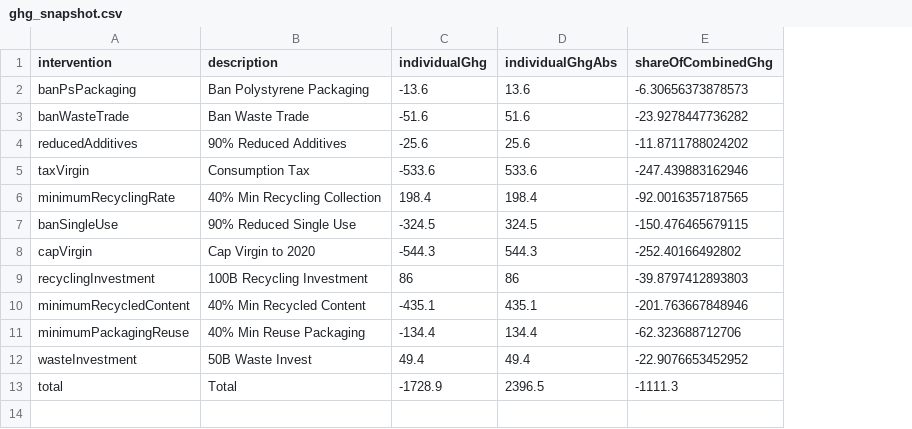
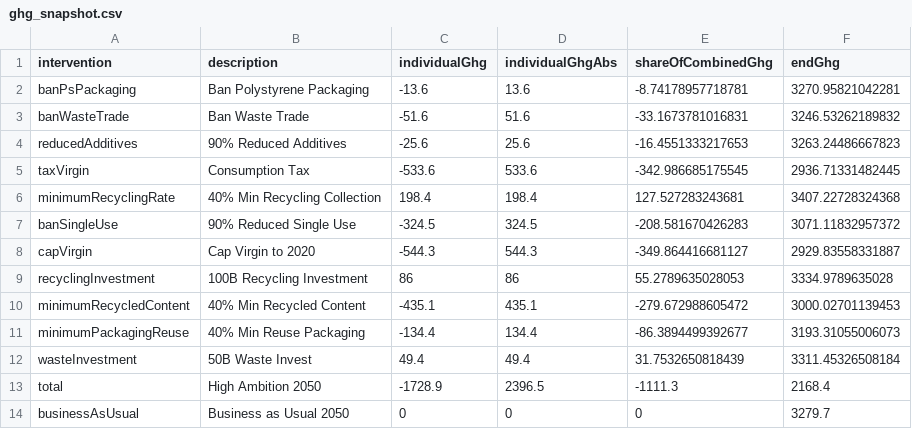
Before and after one commit to SchmidtDSE/plastics-prototype, a CSV file: image_gen/plastics_sankey/data/ghg_snapshot.csv, drawn as a sheet; the diff names each change by its address in the sheet, - before the commit and + after, or states it on an @@ line.

Commit message:
Add expanded GHG snapshot.

```diff
--- a/image_gen/plastics_sankey/data/ghg_snapshot.csv
+++ b/image_gen/plastics_sankey/data/ghg_snapshot.csv
+column F (endGhg), rows 2-13: 3270.95821042281 | 3246.53262189832 | 3263.24486667823 | 2936.71331482445 | 3407.22728324368 | 3071.11832957372 | 2929.83558331887 | 3334.9789635028 | 3000.02701139453 | 3193.31055006073 | 3311.45326508184 | 2168.4
-E2 (shareOfCombinedGhg): -6.30656373878573
+E2 (shareOfCombinedGhg): -8.74178957718781
-E3 (shareOfCombinedGhg): -23.9278447736282
+E3 (shareOfCombinedGhg): -33.1673781016831
-E4 (shareOfCombinedGhg): -11.8711788024202
+E4 (shareOfCombinedGhg): -16.4551333217653
-E5 (shareOfCombinedGhg): -247.439883162946
+E5 (shareOfCombinedGhg): -342.986685175545
-E6 (shareOfCombinedGhg): -92.0016357187565
+E6 (shareOfCombinedGhg): 127.527283243681
-E7 (shareOfCombinedGhg): -150.476465679115
+E7 (shareOfCombinedGhg): -208.581670426283
-E8 (shareOfCombinedGhg): -252.40166492802
+E8 (shareOfCombinedGhg): -349.864416681127
-E9 (shareOfCombinedGhg): -39.8797412893803
+E9 (shareOfCombinedGhg): 55.2789635028053
-E10 (shareOfCombinedGhg): -201.763667848946
+E10 (shareOfCombinedGhg): -279.672988605472
-E11 (shareOfCombinedGhg): -62.323688712706
+E11 (shareOfCombinedGhg): -86.3894499392677
-E12 (shareOfCombinedGhg): -22.9076653452952
+E12 (shareOfCombinedGhg): 31.7532650818439
-B13 (description): Total
+B13 (description): High Ambition 2050
+row 14: businessAsUsual | Business as Usual 2050 | 0 | 0 | 0 | 3279.7
```
